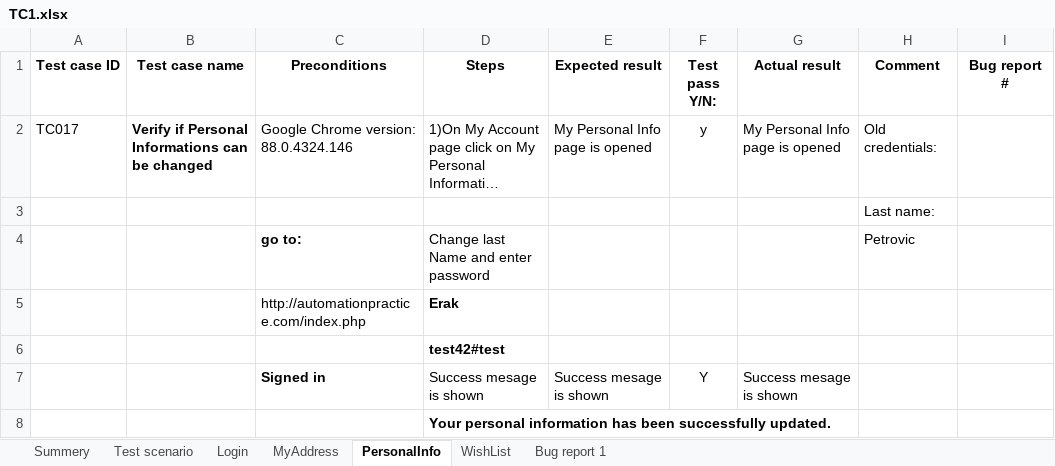
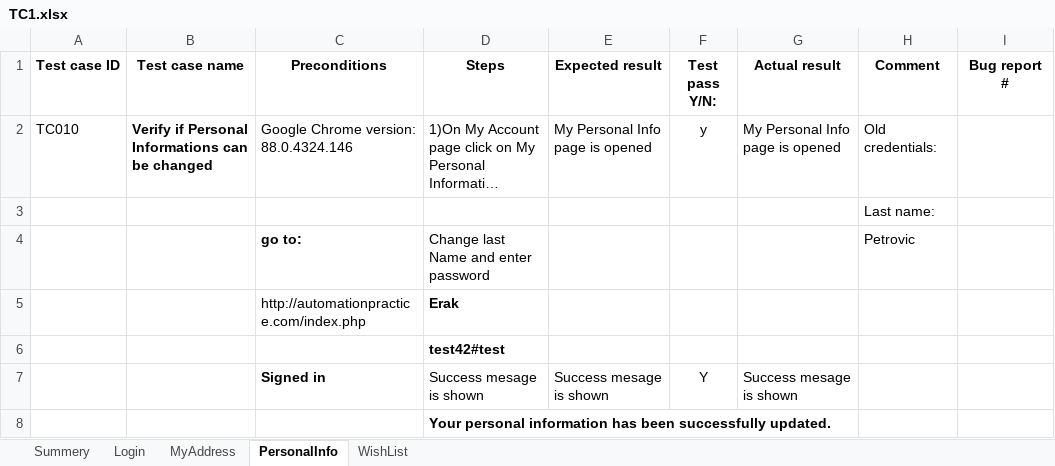
Before and after one commit to ivanapfafsovljanski/SeleniumProject, an Excel workbook: data/TC1.xlsx, sheet PersonalInfo, drawn as a sheet; long unchanged cells end in …; values as stored, in another font and other column widths than the file's, no borders; the diff names each change by its address in the sheet, - before the commit and + after, or states it on an @@ line.

```diff
--- a/data/TC1.xlsx (sheet PersonalInfo)
+++ b/data/TC1.xlsx (sheet PersonalInfo)
-sheet tab: Test scenario
-sheet tab: Bug report 1
-A2 (Test case ID): TC017
+A2 (Test case ID): TC010
```
Also changed, not shown: sheet Summery, sheet MyAddress, sheet WishList.
